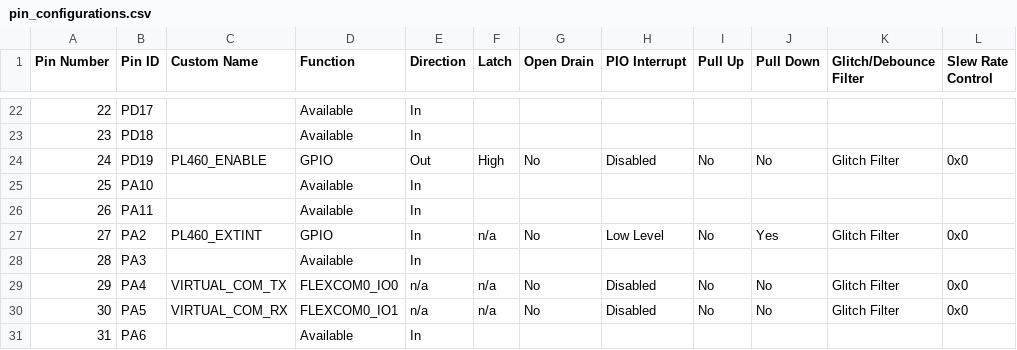
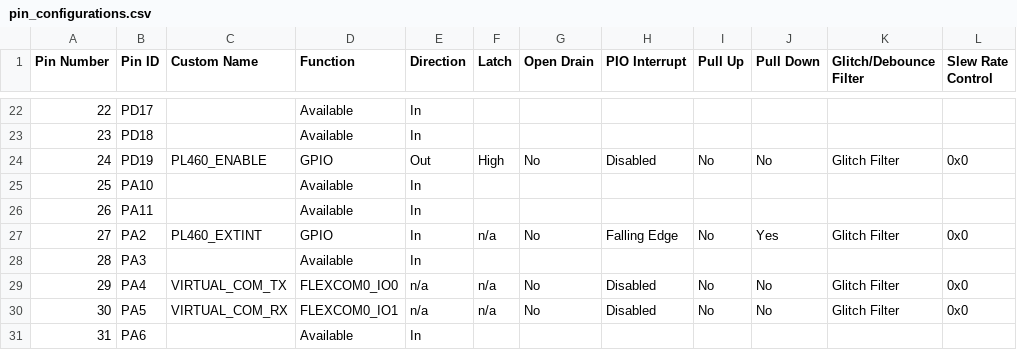
Before and after one commit to Microchip-MPLAB-Harmony/smartenergy_metersandmore_apps, a CSV file: apps/phy_apps/phy_tx_test_console/firmware/src/config/pic32cx_mtg_ek_pl460/pin_configurations.csv, drawn as a sheet; only a part is shown, gaps mark what is left out.

Commit message:
SMS-4084: Regenerate TxConsole App.

```diff
--- a/apps/phy_apps/phy_tx_test_console/firmware/src/config/pic32cx_mtg_ek_pl460/pin_configurations.csv
+++ b/apps/phy_apps/phy_tx_test_console/firmware/src/config/pic32cx_mtg_ek_pl460/pin_configurations.csv
@@ -26,3 +26,3 @@ Pin Number,Pin ID,Custom Name,Function,Direction,Latch,Open Drain,PIO Interrupt,
 26,PA11,,Available,In,,,,,,,
-27,PA2,PL460_EXTINT,GPIO,In,n/a,No,Low Level,No,Yes,Glitch Filter,0x0
+27,PA2,PL460_EXTINT,GPIO,In,n/a,No,Falling Edge,No,Yes,Glitch Filter,0x0
 28,PA3,,Available,In,,,,,,,
```
Also changed, not shown: 4 other files.
